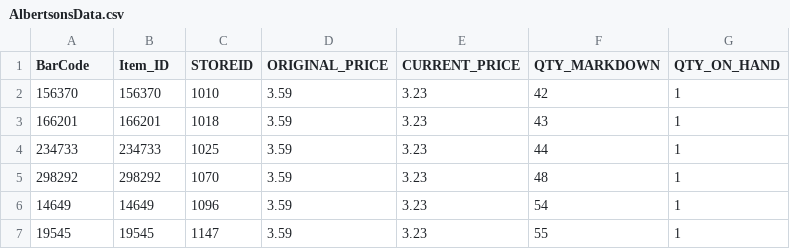
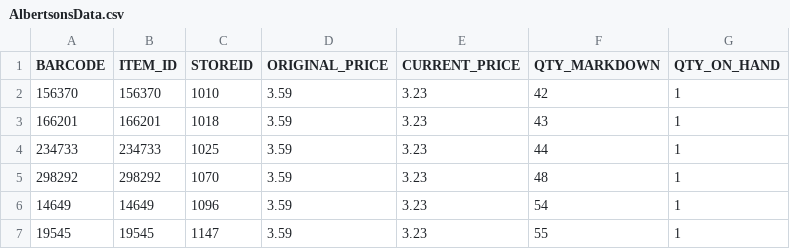
Before and after one commit to vinaysurepalli/Waste_K6_Performance, a CSV file: dataFiles/AlbertsonsData.csv, drawn as a sheet; only a part is shown.

Commit message:
Prompted included along with Markdown
changes to data files to maintain common headers in the Data

```diff
--- a/dataFiles/AlbertsonsData.csv
+++ b/dataFiles/AlbertsonsData.csv
@@ -1,2 +1,2 @@
-BarCode,Item_ID,STOREID,ORIGINAL_PRICE,CURRENT_PRICE,QTY_MARKDOWN,QTY_ON_HAND
+BARCODE,ITEM_ID,STOREID,ORIGINAL_PRICE,CURRENT_PRICE,QTY_MARKDOWN,QTY_ON_HAND
 156370,156370,1010,3.59,3.23,42,1
```
Also changed, not shown: dataFiles/EastofEnglandData.csv, dataFiles/HebTestdata1.csv, 12 other files.
